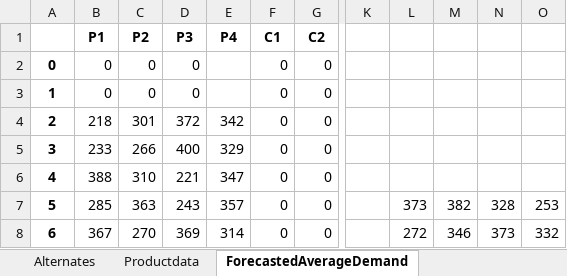
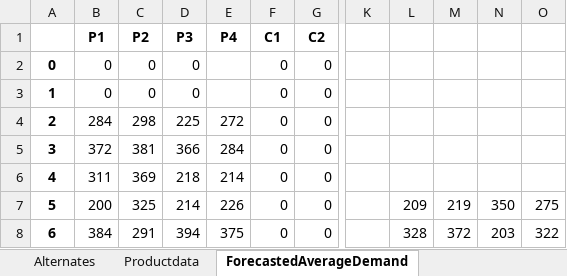
Before and after one commit to Simon-Thevenin/IJOC_SDDP_for_Multi-Echelon_Lot-Sizing_with_Component_Substitution, an Excel workbook: Instances/ComponentSubs4_F_6_M.xlsx, sheet ForecastedAverageDemand, drawn as a sheet; only a part is shown, gaps mark what is left out; values as stored, in another font and other column widths than the file's, no borders; the diff covers the shown part only; the diff names each change by its address in the sheet, - before the commit and + after, or states it on an @@ line.

```diff
--- a/Instances/ComponentSubs4_F_6_M.xlsx (sheet ForecastedAverageDemand)
+++ b/Instances/ComponentSubs4_F_6_M.xlsx (sheet ForecastedAverageDemand)
-B4 (P1): 218
+B4 (P1): 284
-C4 (P2): 301
+C4 (P2): 298
-D4 (P3): 372
+D4 (P3): 225
-E4 (P4): 342
+E4 (P4): 272
-B5 (P1): 233
+B5 (P1): 372
-C5 (P2): 266
+C5 (P2): 381
-D5 (P3): 400
+D5 (P3): 366
-E5 (P4): 329
+E5 (P4): 284
-B6 (P1): 388
+B6 (P1): 311
-C6 (P2): 310
+C6 (P2): 369
-D6 (P3): 221
+D6 (P3): 218
-E6 (P4): 347
+E6 (P4): 214
-B7 (P1): 285
+B7 (P1): 200
-C7 (P2): 363
+C7 (P2): 325
-D7 (P3): 243
+D7 (P3): 214
-E7 (P4): 357
+E7 (P4): 226
-L7: 373
+L7: 209
-M7: 382
+M7: 219
-N7: 328
+N7: 350
-O7: 253
+O7: 275
-B8 (P1): 367
+B8 (P1): 384
-C8 (P2): 270
+C8 (P2): 291
-D8 (P3): 369
+D8 (P3): 394
-E8 (P4): 314
+E8 (P4): 375
-L8: 272
+L8: 328
-M8: 346
+M8: 372
-N8: 373
+N8: 203
-O8: 332
+O8: 322
```
Also changed, not shown: 3 added rows, 3 removed rows and 40 edited cells elsewhere in this sheet, sheet ForcastedStandardDeviation, sheet ProcessingTime, sheet Generic, Instances/ComponentSubs4_F_10.xlsx, Instances/ComponentSubs4_F_6.xlsx, 9 other files.
